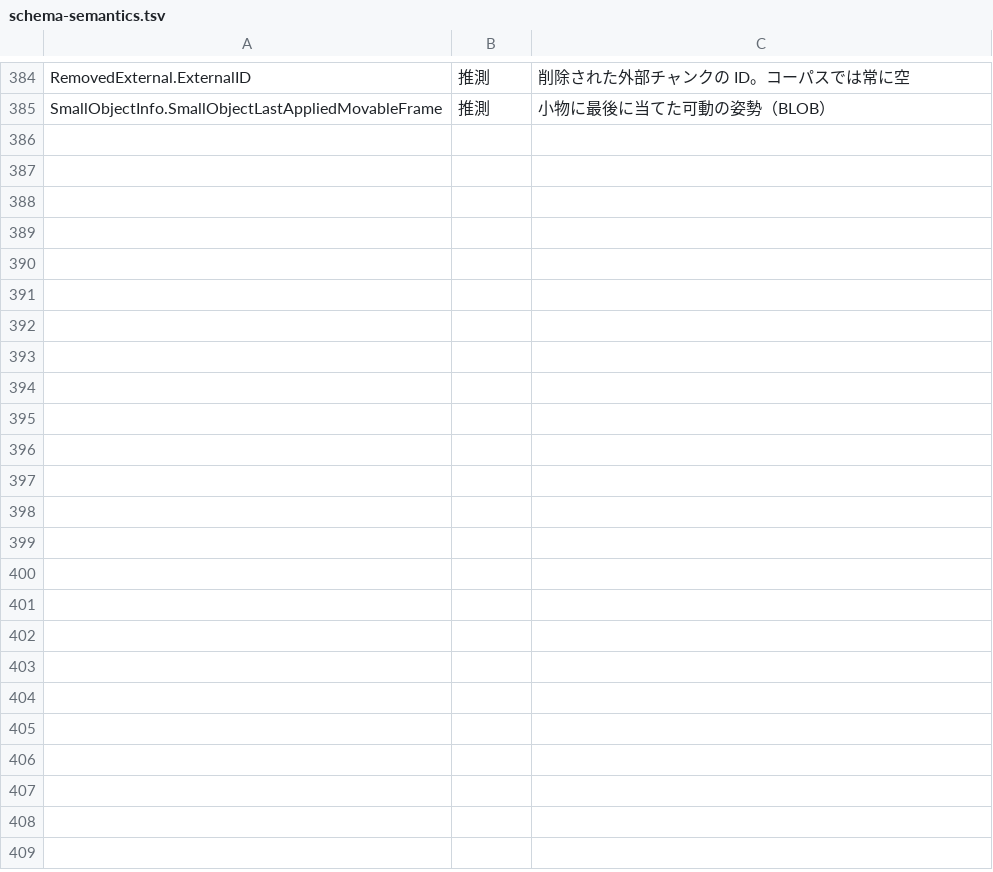
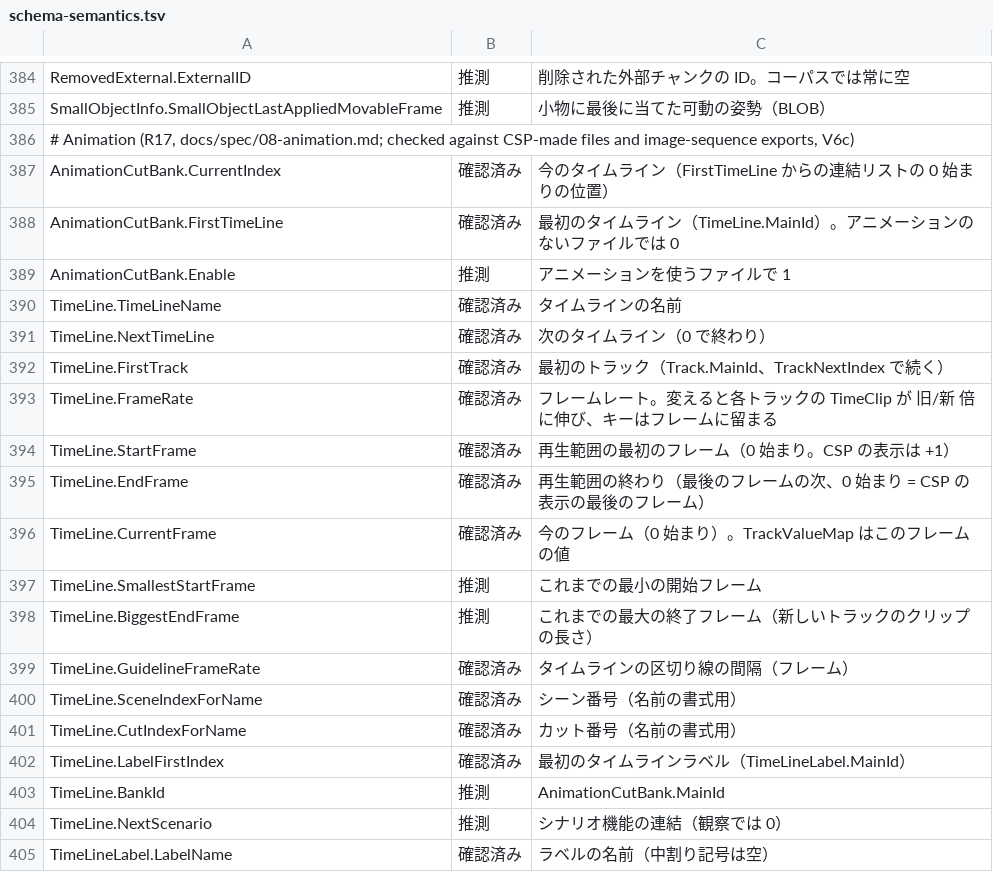
Before and after one commit to nanikasheila/CLIP_STUDIO_PAINT_Format, a TSV file: docs/spec/schema-semantics.tsv, drawn as a sheet; only a part is shown, gaps mark what is left out; the diff covers the shown part only; the diff names each change by its address in the sheet, - before the commit and + after, or states it on an @@ line.

```diff
--- a/docs/spec/schema-semantics.tsv
+++ b/docs/spec/schema-semantics.tsv
+row 386: # Animation (R17, docs/spec/08-animation.md; checked against CSP-made files and image-sequence exports, V6c)
+row 387: AnimationCutBank.CurrentIndex | 確認済み | 今のタイムライン（FirstTimeLine からの連結リストの 0 始まりの位置）
+row 388: AnimationCutBank.FirstTimeLine | 確認済み | 最初のタイムライン（TimeLine.MainId）。アニメーションのないファイルでは 0
+row 389: AnimationCutBank.Enable | 推測 | アニメーションを使うファイルで 1
+row 390: TimeLine.TimeLineName | 確認済み | タイムラインの名前
+row 391: TimeLine.NextTimeLine | 確認済み | 次のタイムライン（0 で終わり）
+row 392: TimeLine.FirstTrack | 確認済み | 最初のトラック（Track.MainId、TrackNextIndex で続く）
+row 393: TimeLine.FrameRate | 確認済み | フレームレート。変えると各トラックの TimeClip が 旧/新 倍に伸び、キーはフレームに留まる
+row 394: TimeLine.StartFrame | 確認済み | 再生範囲の最初のフレーム（0 始まり。CSP の表示は +1）
+row 395: TimeLine.EndFrame | 確認済み | 再生範囲の終わり（最後のフレームの次、0 始まり = CSP の表示の最後のフレーム）
+row 396: TimeLine.CurrentFrame | 確認済み | 今のフレーム（0 始まり）。TrackValueMap はこのフレームの値
+row 397: TimeLine.SmallestStartFrame | 推測 | これまでの最小の開始フレーム
+row 398: TimeLine.BiggestEndFrame | 推測 | これまでの最大の終了フレーム（新しいトラックのクリップの長さ）
+row 399: TimeLine.GuidelineFrameRate | 確認済み | タイムラインの区切り線の間隔（フレーム）
+row 400: TimeLine.SceneIndexForName | 確認済み | シーン番号（名前の書式用）
+row 401: TimeLine.CutIndexForName | 確認済み | カット番号（名前の書式用）
+row 402: TimeLine.LabelFirstIndex | 確認済み | 最初のタイムラインラベル（TimeLineLabel.MainId）
+row 403: TimeLine.BankId | 推測 | AnimationCutBank.MainId
+row 404: TimeLine.NextScenario | 推測 | シナリオ機能の連結（観察では 0）
+row 405: TimeLineLabel.LabelName | 確認済み | ラベルの名前（中割り記号は空）
```
Also changed, not shown: 28 added rows elsewhere in this file, 17 other files.
